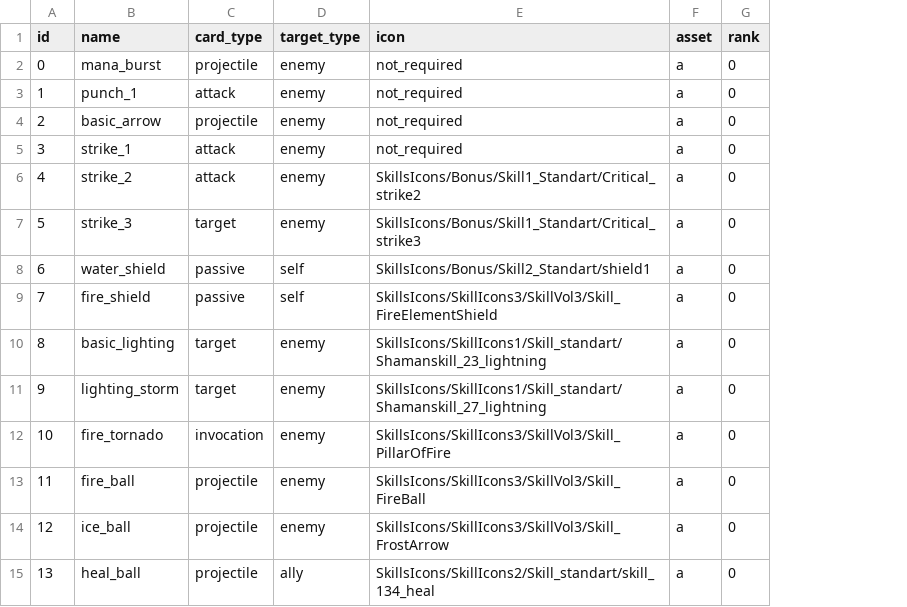
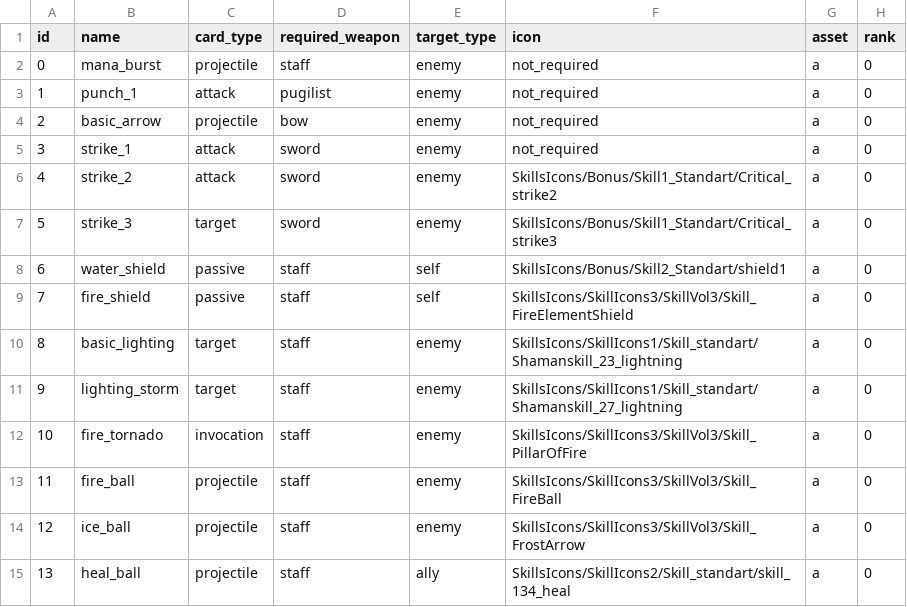
Before and after one commit to emilioparker/gaia_game_server, a CSV file: game_server/definitions/cards.csv, drawn as a sheet; only a part is shown; the diff names each change by its address in the sheet, - before the commit and + after, or states it on an @@ line.

Commit message:
cards and weapons

```diff
--- a/game_server/definitions/cards.csv
+++ b/game_server/definitions/cards.csv
+column D (required_weapon), rows 2-15: staff | pugilist | bow | sword | sword | sword | staff | staff | staff | staff | staff | staff | staff | staff
```
Also changed, not shown: 3 other files.
